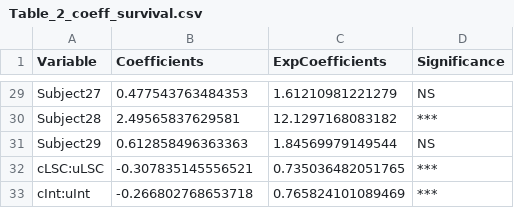
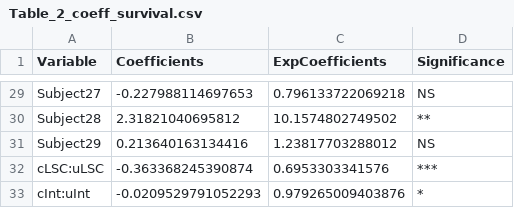
Before and after one commit to surabhisnath/Aesthetic_Curiosity, a CSV file: scripts/grid-search/model_fits/Table_2_coeff_survival.csv, drawn as a sheet; only a part is shown, gaps mark what is left out; the diff covers the shown part only.

```diff
--- a/scripts/grid-search/model_fits/Table_2_coeff_survival.csv
+++ b/scripts/grid-search/model_fits/Table_2_coeff_survival.csv
@@ -29,5 +29,5 @@
-"Subject27",0.477543763484353,1.61210981221279,"NS"
-"Subject28",2.49565837629581,12.1297168083182,"***"
-"Subject29",0.612858496363363,1.84569979149544,"NS"
-"cLSC:uLSC",-0.307835145556521,0.735036482051765,"***"
-"cInt:uInt",-0.266802768653718,0.765824101089469,"***"
+"Subject27",-0.227988114697653,0.796133722069218,"NS"
+"Subject28",2.31821040695812,10.1574802749502,"**"
+"Subject29",0.213640163134416,1.23817703288012,"NS"
+"cLSC:uLSC",-0.363368245390874,0.6953303341576,"***"
+"cInt:uInt",-0.0209529791052293,0.979265009403876,"*"
```
Also changed, not shown: 62 edited cells elsewhere in this file, scripts/grid-search/model_fits/Table_1_survival.csv, scripts/grid-search/model_fits/Table_3_mixedeffects.csv, 21 other files.
